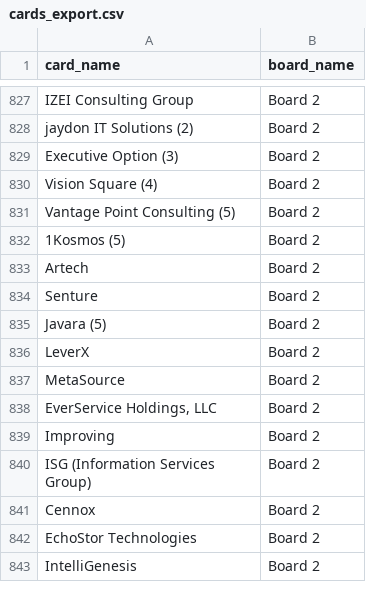
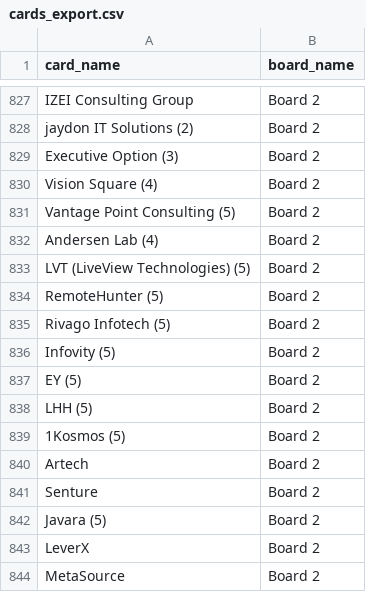
Before and after one commit to Falinkaz/autofdboardv1, a CSV file: cards_export.csv, drawn as a sheet; only a part is shown, gaps mark what is left out; the shorter side is filled out with more unchanged rows; the diff names each change by its address in the sheet, - before the commit and + after, or states it on an @@ line.

```diff
--- a/cards_export.csv
+++ b/cards_export.csv
+row 832: Andersen Lab (4) | Board 2
+row 833: LVT (LiveView Technologies) (5) | Board 2
+row 834: RemoteHunter (5) | Board 2
+row 835: Rivago Infotech (5) | Board 2
+row 836: Infovity (5) | Board 2
+row 837: EY (5) | Board 2
+row 838: LHH (5) | Board 2
```
